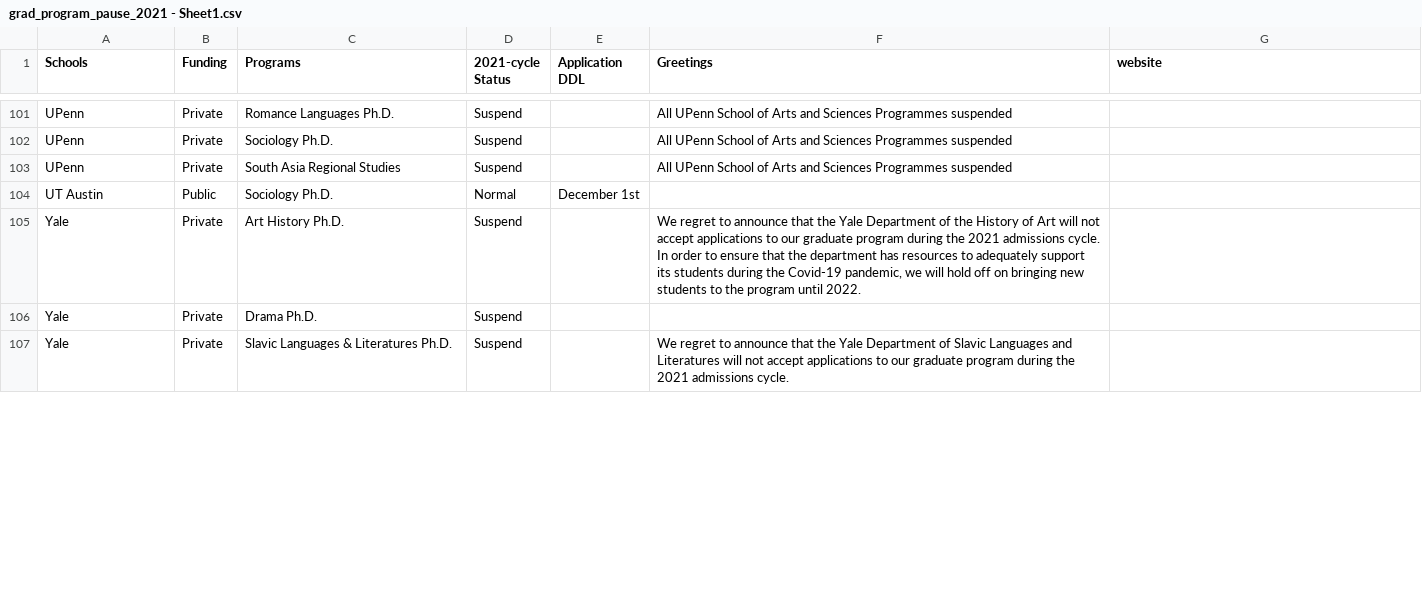
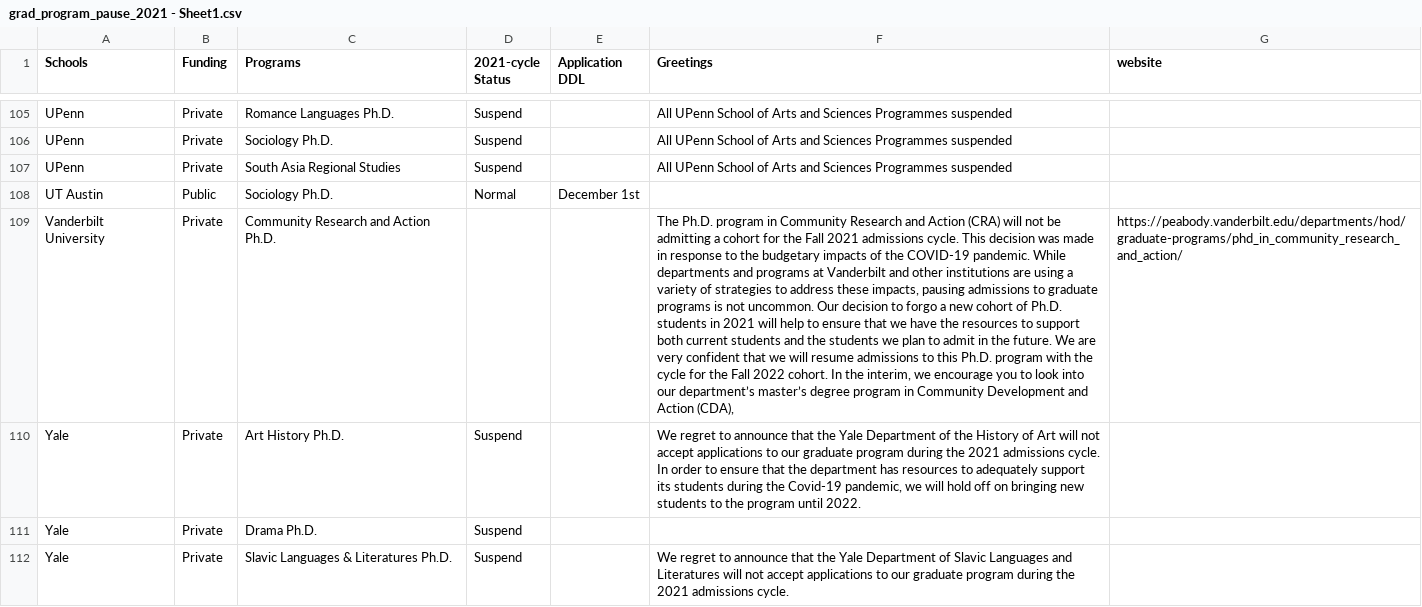
Before and after one commit to ShanJiang21/pending_phd_program, a CSV file: grad_program_pause_2021 - Sheet1.csv, drawn as a sheet; only a part is shown, gaps mark what is left out; the diff covers the shown part only; the diff names each change by its address in the sheet, - before the commit and + after, or states it on an @@ line.

Commit message:
Update grad_program_pause_2021 - Sheet1.csv

```diff
--- a/grad_program_pause_2021 - Sheet1.csv
+++ b/grad_program_pause_2021 - Sheet1.csv
+row 109: Vanderbilt University | Private | Community Research and Action Ph.D. |  |  | The Ph.D. program in Community Research and Action (CRA) will not be admitting a cohort for the Fall 2021 admissions cycle. This decision was made in response to the budgetary impacts of the COVID-19 pandemic. While departments and programs at Vanderbilt and other institutions are using a variety of strategies to address these impacts, pausing admissions to graduate programs is not uncommon. Our decision to forgo a new cohort of Ph.D. students in 2021 will help to ensure that we have the resources to support both current students and the students we plan to admit in the future. We are very confident that we will resume admissions to this Ph.D. program with the cycle for the Fall 2022 cohort. In the interim, we encourage you to look into our department’s master’s degree program in Community Development and Action (CDA), | https://peabody.vanderbilt.edu/departments/hod/graduate-programs/phd_in_community_research_and_action/
```
Also changed, not shown: 2 added rows, 2 moved rows and 4 edited cells elsewhere in this file.
